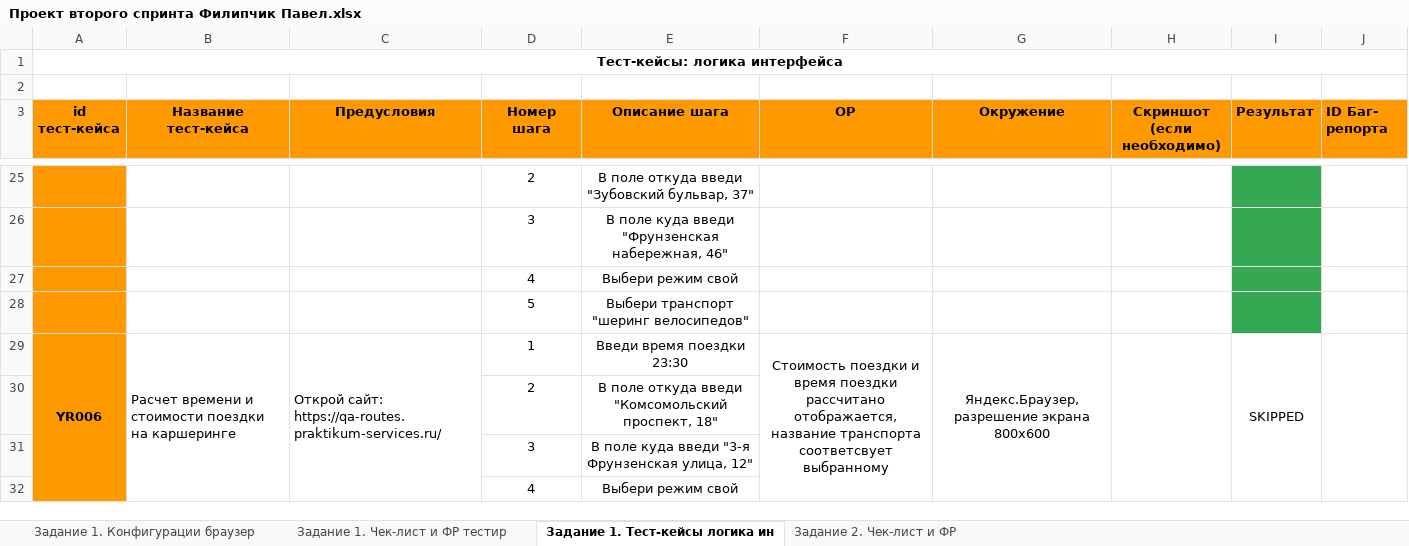
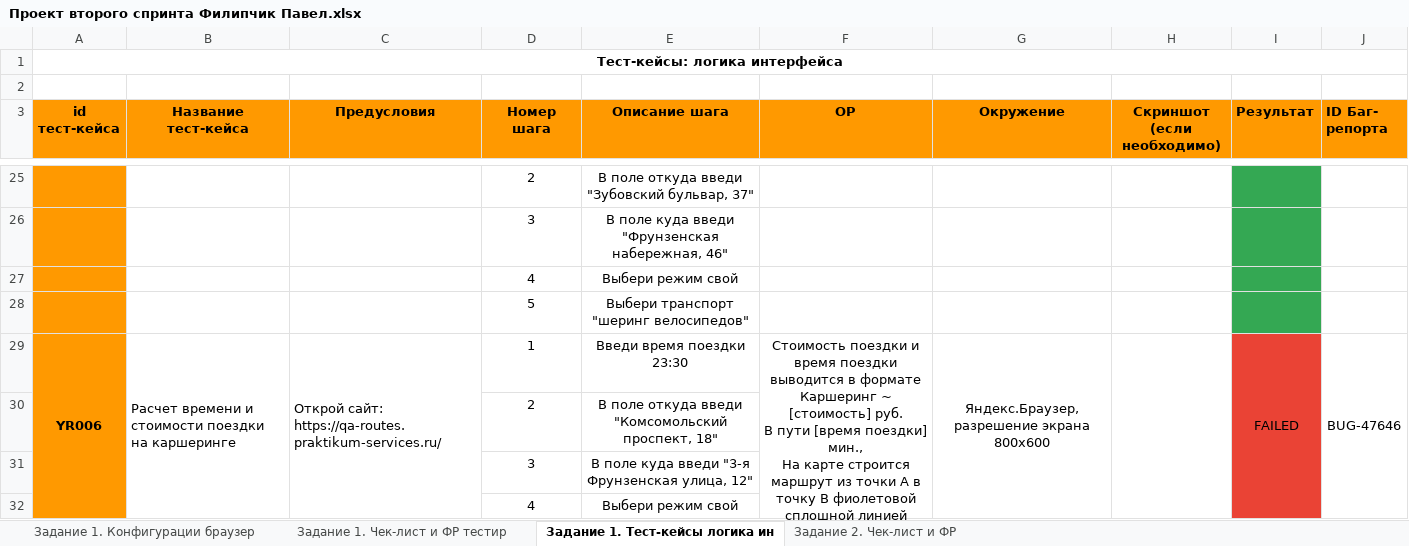
Before and after one commit to battleheart70/Y.Routes, an Excel workbook: 2спринт/Проект второго спринта Филипчик Павел.xlsx, sheet Задание 1. Тест-кейсы логика ин, drawn as a sheet; only a part is shown, gaps mark what is left out; values as stored, in another font and other column widths than the file's, no borders; ↵ is a line break in a cell; the diff covers the shown part only; the diff names each change by its address in the sheet, - before the commit and + after, or states it on an @@ line.

```diff
--- a/2спринт/Проект второго спринта Филипчик Павел.xlsx (sheet Задание 1. Тест-кейсы логика ин)
+++ b/2спринт/Проект второго спринта Филипчик Павел.xlsx (sheet Задание 1. Тест-кейсы логика ин)
-F29 (ОР): …время поездки рассчитано отображается, название транспорта соответсвует выбранному
+F29 (ОР): …время поездки выводится в формате Каршеринг ~ [стоимость] руб. ↵ В пути [время поездки] мин., ↵ На карте строится маршрут из точки А в точку В фиолетовой сплошной линией
-I29 (Результат): SKIPPED
+I29 (Результат): FAILED
-I29:I32 fill: none
+I29:I32 fill: #EA4335
-J29 (ID Баг- репорта): (empty)
+J29 (ID Баг- репорта): BUG-47646
```
Also changed, not shown: 8 added rows, 10 edited cells and cell formats elsewhere in this sheet, sheet Задание 1. Чек-лист и ФР тестир, 3спринт/Проект 3 спринта Филипчик Павел.xlsx, 2 other files.
